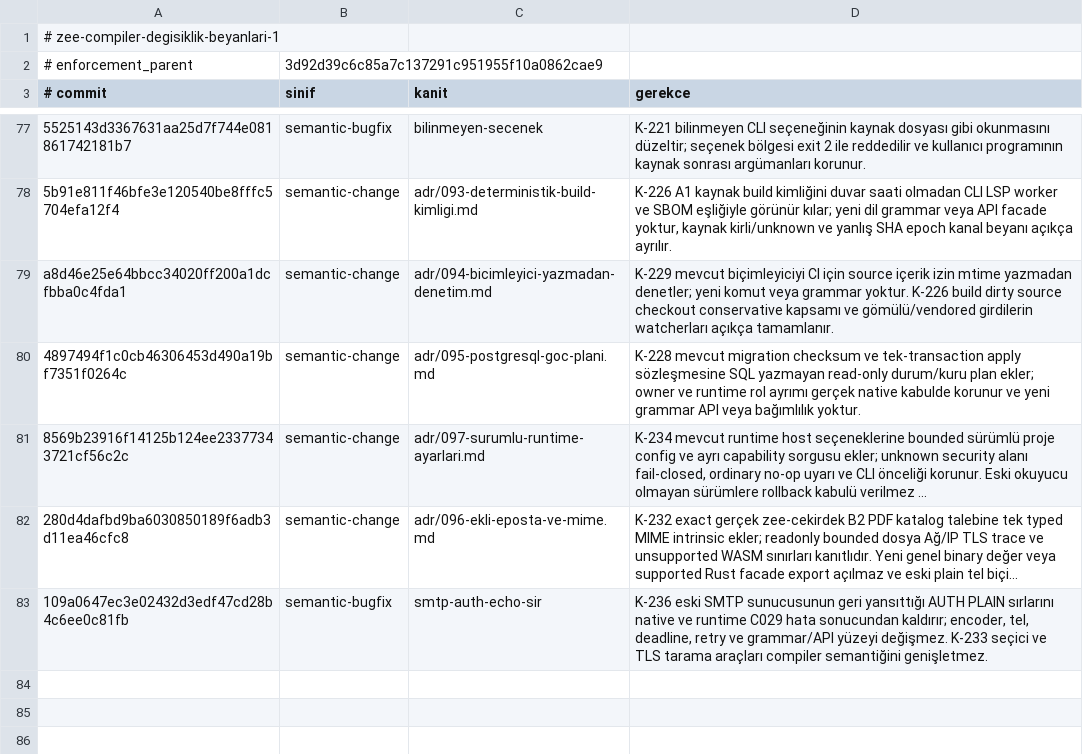
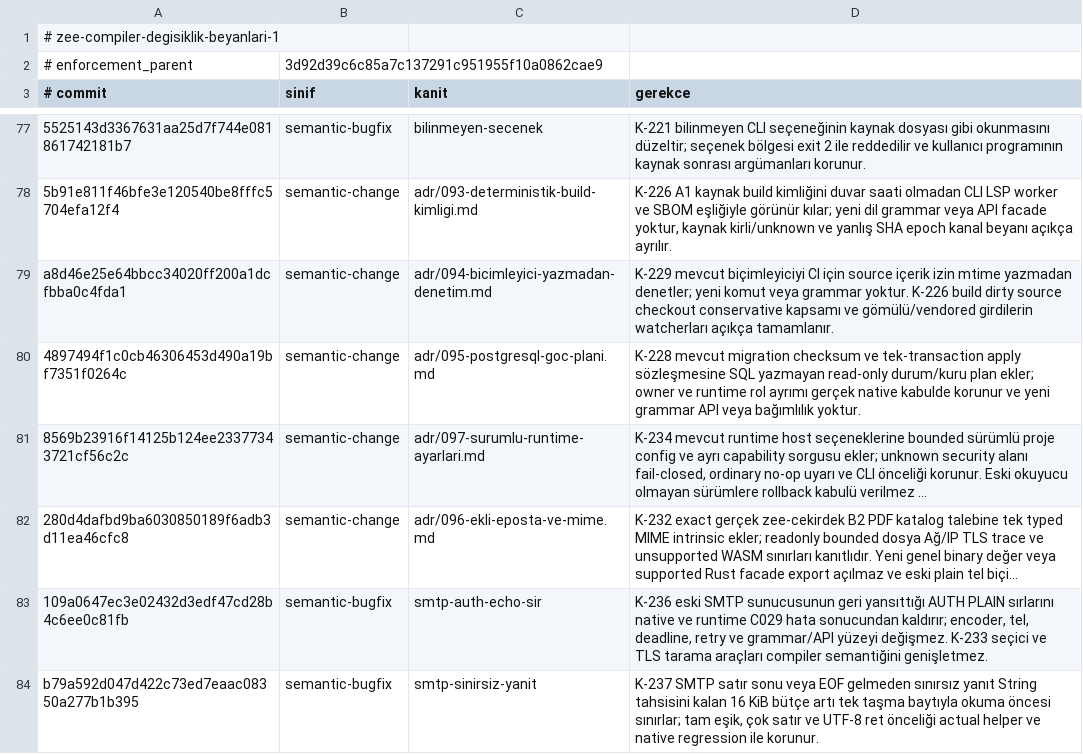
Before and after one commit to merbay-erp/zee, a TSV file: docs/compiler-degisiklik-beyanlari-v1.tsv, drawn as a sheet; only a part is shown, gaps mark what is left out; long unchanged cells end in …; the diff names each change by its address in the sheet, - before the commit and + after, or states it on an @@ line.

```diff
--- a/docs/compiler-degisiklik-beyanlari-v1.tsv
+++ b/docs/compiler-degisiklik-beyanlari-v1.tsv
+row 84: b79a592d047d422c73ed7eaac08350a277b1b395 | semantic-bugfix | smtp-sinirsiz-yanit | K-237 SMTP satır sonu veya EOF gelmeden sınırsız yanıt String tahsisini kalan 16 KiB bütçe artı tek taşma baytıyla okuma öncesi sınırlar; tam eşik, çok satır ve UTF-8 ret önceliği actual helper ve native regression ile korunur.
```
Also changed, not shown: docs/core-freeze-beyanlari-v1.tsv, regression/v2.tsv, 2 other files.
